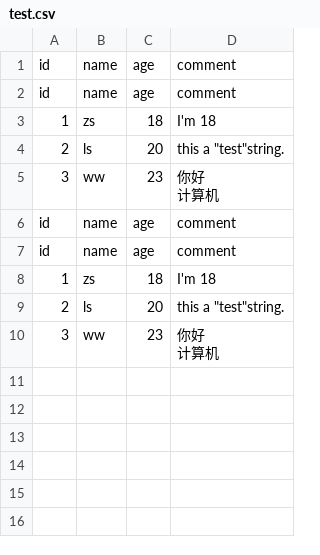
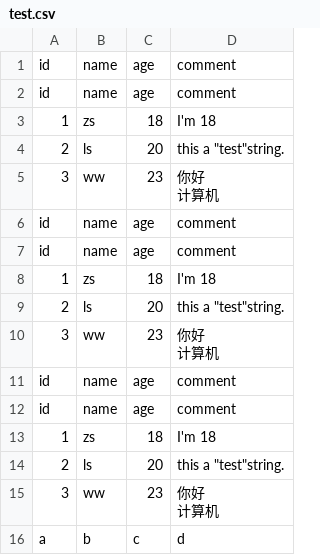
Before and after one commit to zgcanfly/jupyter, a CSV file: test.csv, drawn as a sheet.

```diff
--- a/test.csv
+++ b/test.csv
@@ -16 +16,10 @@ id,name,age,comment
 "
+id,name,age,comment
+id,name,age,comment
+1,zs,18,I'm 18
+2,ls,20,"this a ""test""string. "
+3,ww,23,"你好
+
+计算机
+"
+a,b,c,d
```
Also changed, not shown: 1 other file.
